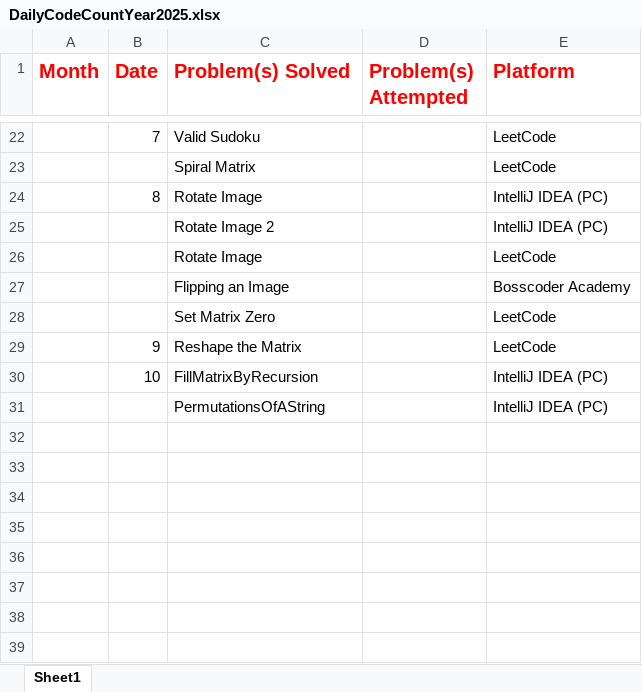
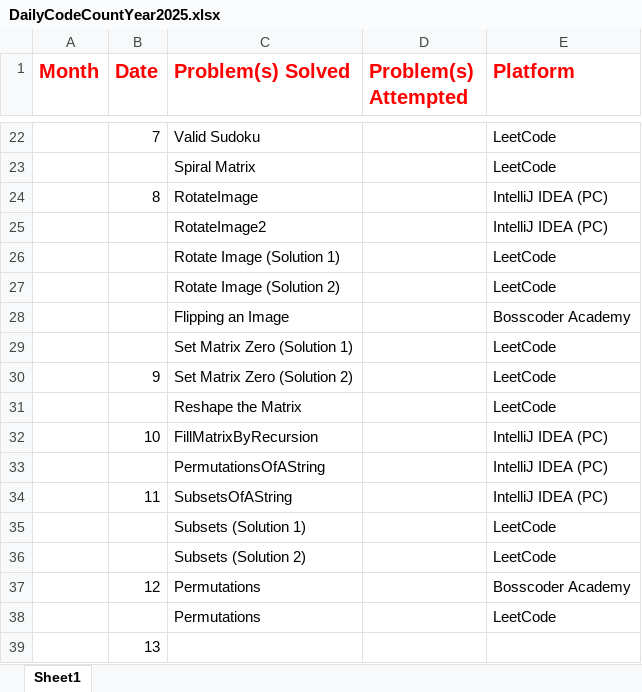
Before and after one commit to abadhesh01/Daily-Coading-2025, an Excel workbook: Year 2025/DailyCodeCountYear2025.xlsx, sheet Sheet1, drawn as a sheet; only a part is shown, gaps mark what is left out; values as stored, in another font and other column widths than the file's, no borders; addresses are those after the commit; the diff names each change by its address in the sheet, - before the commit and + after, or states it on an @@ line.

```diff
--- a/Year 2025/DailyCodeCountYear2025.xlsx (sheet Sheet1)
+++ b/Year 2025/DailyCodeCountYear2025.xlsx (sheet Sheet1)
-C24 (Problem(s) Solved): Rotate Image
+C24 (Problem(s) Solved): RotateImage
-C25 (Problem(s) Solved): Rotate Image 2
+C25 (Problem(s) Solved): RotateImage2
-C26 (Problem(s) Solved): Rotate Image
+C26 (Problem(s) Solved): Rotate Image (Solution 1)
+row 27:  |  | Rotate Image (Solution 2) |  | LeetCode
-C29 (Problem(s) Solved): Set Matrix Zero
+C29 (Problem(s) Solved): Set Matrix Zero (Solution 1)
-C30 (Problem(s) Solved): Reshape the Matrix
+C30 (Problem(s) Solved): Set Matrix Zero (Solution 2)
+row 31:  |  | Reshape the Matrix |  | LeetCode
+row 34:  | 11 | SubsetsOfAString |  | IntelliJ IDEA (PC)
+row 35:  |  | Subsets (Solution 1) |  | LeetCode
+row 36:  |  | Subsets (Solution 2) |  | LeetCode
+row 37:  | 12 | Permutations |  | Bosscoder Academy
+row 38:  |  | Permutations |  | LeetCode
+row 39:  | 13
```
Also changed, not shown: 5 other files.
